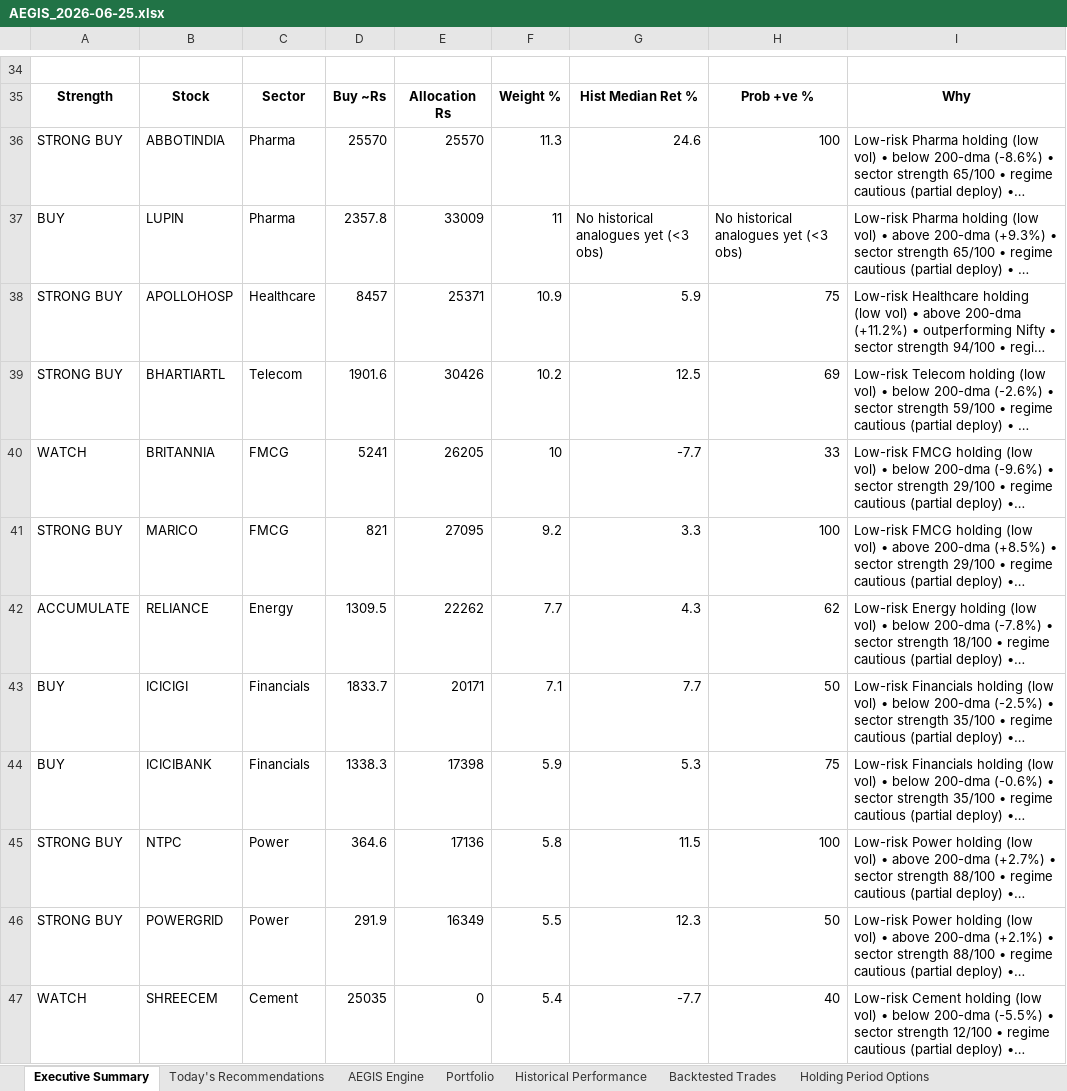
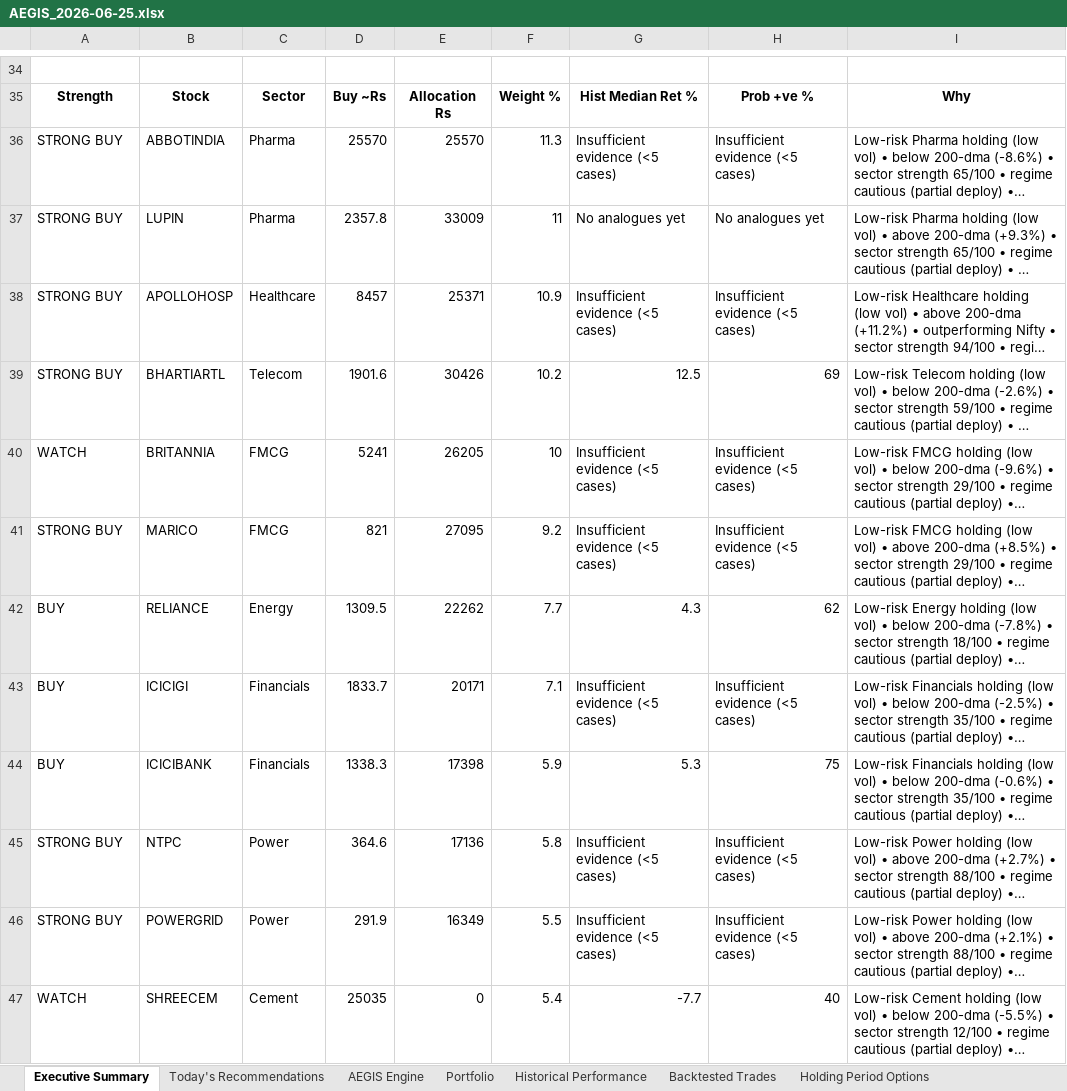
Before and after one commit to gujja330/NexaQuant, an Excel workbook: reports/AEGIS_2026-06-25.xlsx, sheet Executive Summary, drawn as a sheet; only a part is shown, gaps mark what is left out; long unchanged cells end in …; values as stored, in another font and other column widths than the file's, no borders; the diff names each change by its address in the sheet, - before the commit and + after, or states it on an @@ line.

```diff
--- a/reports/AEGIS_2026-06-25.xlsx (sheet Executive Summary)
+++ b/reports/AEGIS_2026-06-25.xlsx (sheet Executive Summary)
-G36: 24.6
+G36: Insufficient evidence (<5 cases)
-H36: 100
+H36: Insufficient evidence (<5 cases)
-A37: BUY
+A37: STRONG BUY
-G37: No historical analogues yet (<3 obs)
+G37: No analogues yet
-H37: No historical analogues yet (<3 obs)
+H37: No analogues yet
-G38: 5.9
+G38: Insufficient evidence (<5 cases)
-H38: 75
+H38: Insufficient evidence (<5 cases)
-G40: -7.7
+G40: Insufficient evidence (<5 cases)
-H40: 33
+H40: Insufficient evidence (<5 cases)
-G41: 3.3
+G41: Insufficient evidence (<5 cases)
-H41: 100
+H41: Insufficient evidence (<5 cases)
-A42: ACCUMULATE
+A42: BUY
-G43: 7.7
+G43: Insufficient evidence (<5 cases)
-H43: 50
+H43: Insufficient evidence (<5 cases)
-G45: 11.5
+G45: Insufficient evidence (<5 cases)
-H45: 100
+H45: Insufficient evidence (<5 cases)
-G46: 12.3
+G46: Insufficient evidence (<5 cases)
-H46: 50
+H46: Insufficient evidence (<5 cases)
```
Also changed, not shown: sheet Today's Recommendations, sheet Methodology, sheet Backtest Summary, 2 other files.
